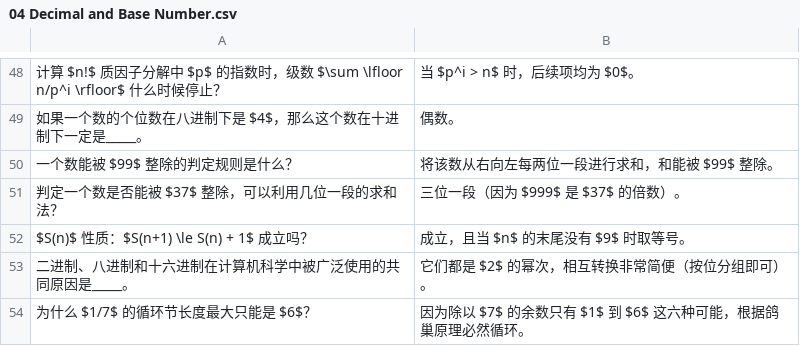
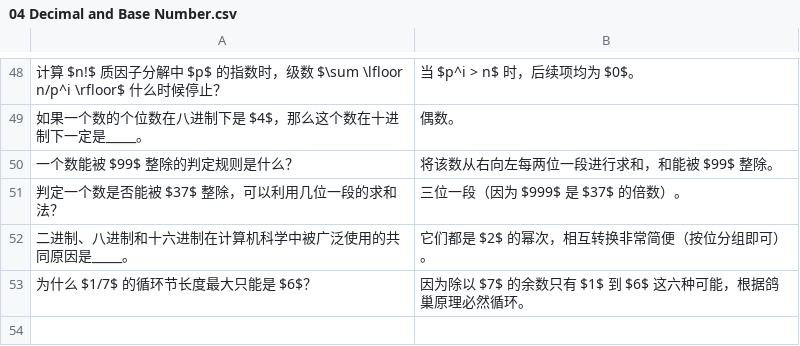
Before and after one commit to ggao5/math_study, a CSV file: math_study_tool/data/04 Decimal and Base Number.csv, drawn as a sheet; only a part is shown, gaps mark what is left out; the diff names each change by its address in the sheet, - before the commit and + after, or states it on an @@ line.

Commit message:
Update 04 Decimal and Base Number.csv

```diff
--- a/math_study_tool/data/04 Decimal and Base Number.csv
+++ b/math_study_tool/data/04 Decimal and Base Number.csv
-row 52: $S(n)$ 性质：$S(n+1) \le S(n) + 1$ 成立吗？ | 成立，且当 $n$ 的末尾没有 $9$ 时取等号。
```
